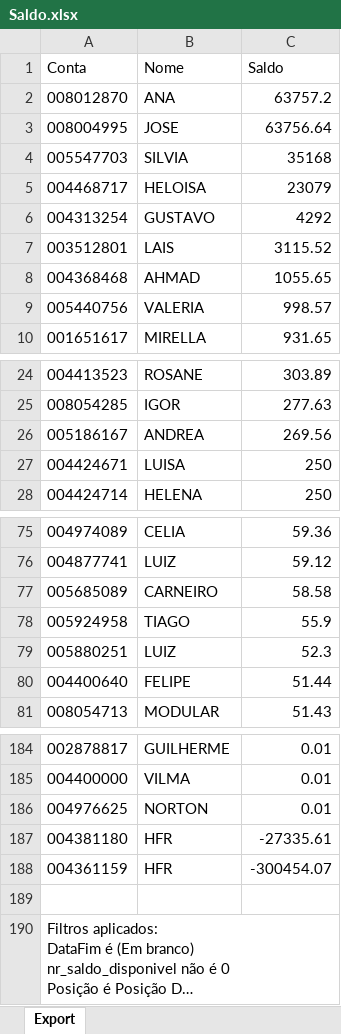
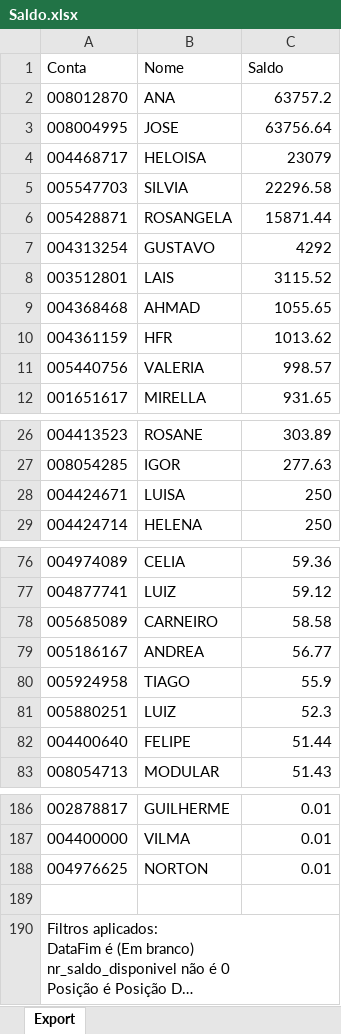
Before and after one commit to bluemetrixgit/Mesa_de_operacao, an Excel workbook: Saldo.xlsx, sheet Export, drawn as a sheet; only a part is shown, gaps mark what is left out; long unchanged cells end in …; values as stored, in another font and other column widths than the file's, no borders; removed rows and columns are numbered as before the commit, all else as after; the diff names each change by its address in the sheet, - before the commit and + after, or states it on an @@ line.

```diff
--- a/Saldo.xlsx (sheet Export)
+++ b/Saldo.xlsx (sheet Export)
-row 4: 005547703 | SILVIA | 35168
+row 5: 005547703 | SILVIA | 22296.58
+row 6: 005428871 | ROSANGELA | 15871.44
+row 10: 004361159 | HFR | 1013.62
-row 26: 005186167 | ANDREA | 269.56
+row 79: 005186167 | ANDREA | 56.77
-row 187: 004381180 | HFR | -27335.61
-row 188: 004361159 | HFR | -300454.07
```
Also changed, not shown: PL Total.xlsx.
